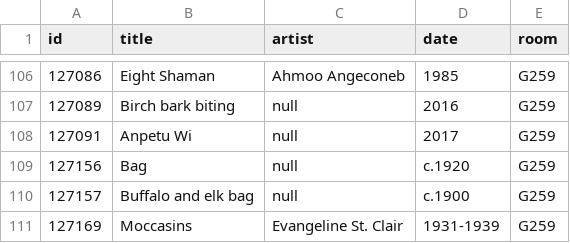
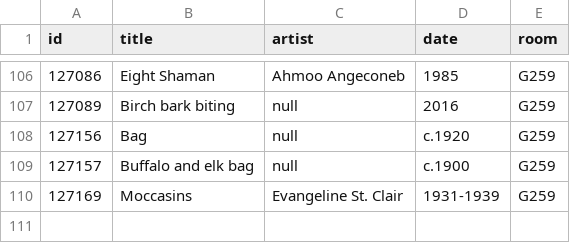
Before and after one commit to miabot/galleries.csv, a CSV file: galleries/259.csv, drawn as a sheet; only a part is shown, gaps mark what is left out.

```diff
--- a/galleries/259.csv
+++ b/galleries/259.csv
@@ -107,3 +107,2 @@
 127089,"Birch bark biting",null,"2016","G259"
-127091,"Anpetu Wi",null,"2017","G259"
 127156,"Bag",null,"c.1920","G259"
```
Also changed, not shown: index.csv, 1 other file.
